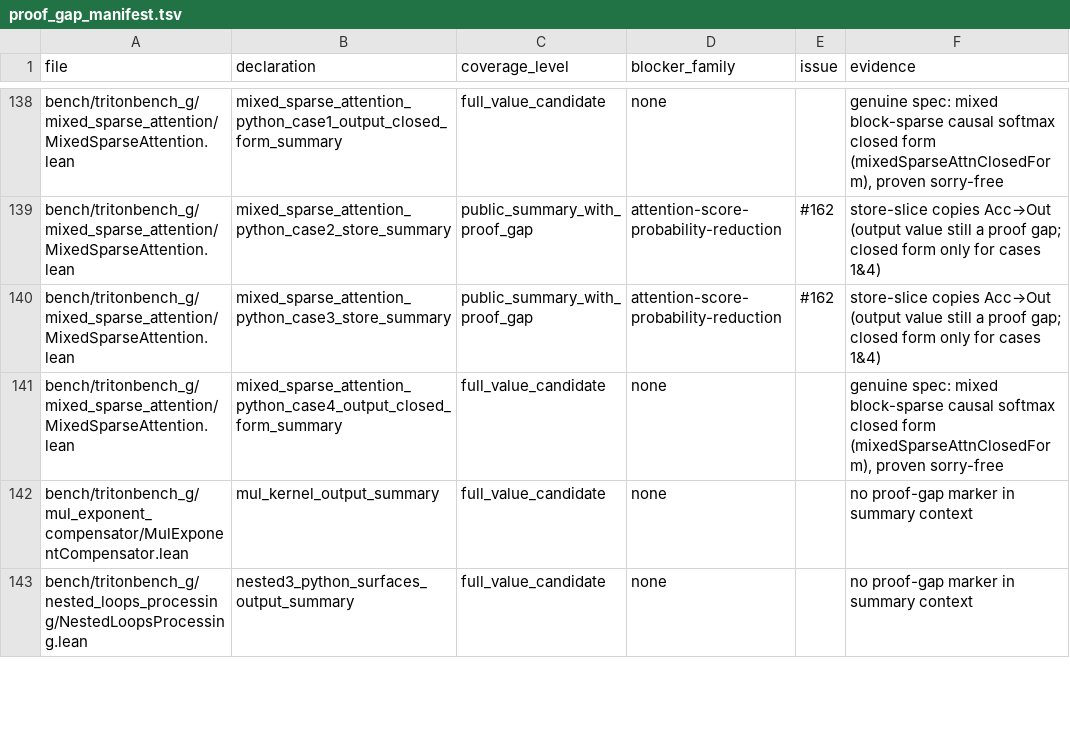
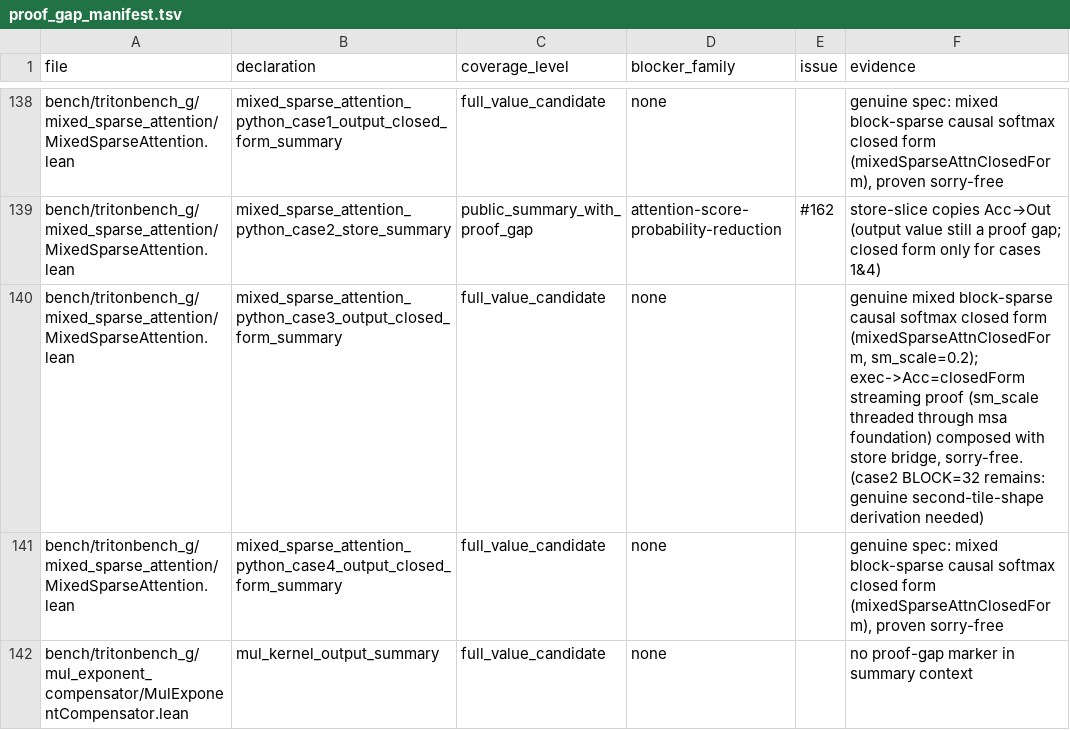
Before and after one commit to Lizn-zn/VeriTile, a TSV file: bench/tritonbench_g/proof_gap_manifest.tsv, drawn as a sheet; only a part is shown, gaps mark what is left out; the shorter side is filled out with more unchanged rows.

```diff
--- a/bench/tritonbench_g/proof_gap_manifest.tsv
+++ b/bench/tritonbench_g/proof_gap_manifest.tsv
@@ -139,3 +139,3 @@ bench/tritonbench_g/mixed_sparse_attention/MixedSparseAttention.lean	mixed_spars
 bench/tritonbench_g/mixed_sparse_attention/MixedSparseAttention.lean	mixed_sparse_attention_python_case2_store_summary	public_summary_with_proof_gap	attention-score-probability-reduction	#162	store-slice copies Acc→Out (output value still a proof gap; closed form only for cases 1&4)
-bench/tritonbench_g/mixed_sparse_attention/MixedSparseAttention.lean	mixed_sparse_attention_python_case3_store_summary	public_summary_with_proof_gap	attention-score-probability-reduction	#162	store-slice copies Acc→Out (output value still a proof gap; closed form only for cases 1&4)
+bench/tritonbench_g/mixed_sparse_attention/MixedSparseAttention.lean	mixed_sparse_attention_python_case3_output_closed_form_summary	full_value_candidate	none		genuine mixed block-sparse causal softmax closed form (mixedSparseAttnClosedForm, sm_scale=0.2); exec->Acc=closedForm streaming proof (sm_scale threaded through msa foundation) composed with store bridge, sorry-free. (case2 BLOCK=32 remains: genuine second-tile-shape derivation needed)
 bench/tritonbench_g/mixed_sparse_attention/MixedSparseAttention.lean	mixed_sparse_attention_python_case4_output_closed_form_summary	full_value_candidate	none		genuine spec: mixed block-sparse causal softmax closed form (mixedSparseAttnClosedForm), proven sorry-free
```
Also changed, not shown: 1 other file.
